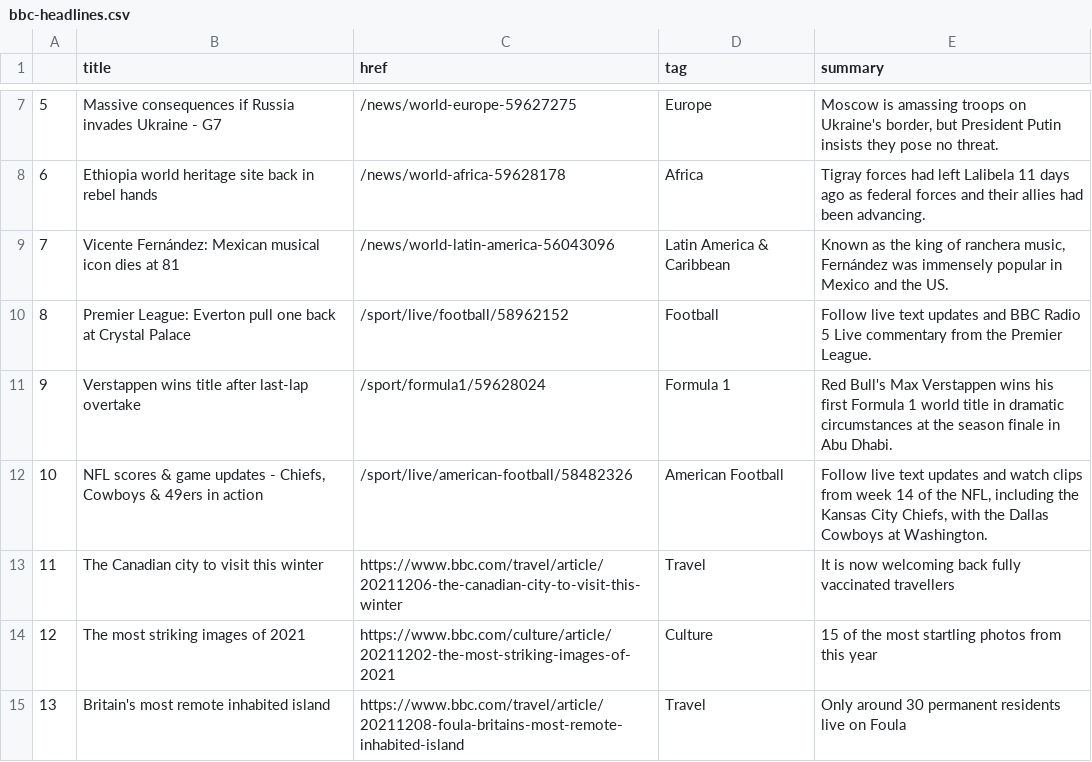
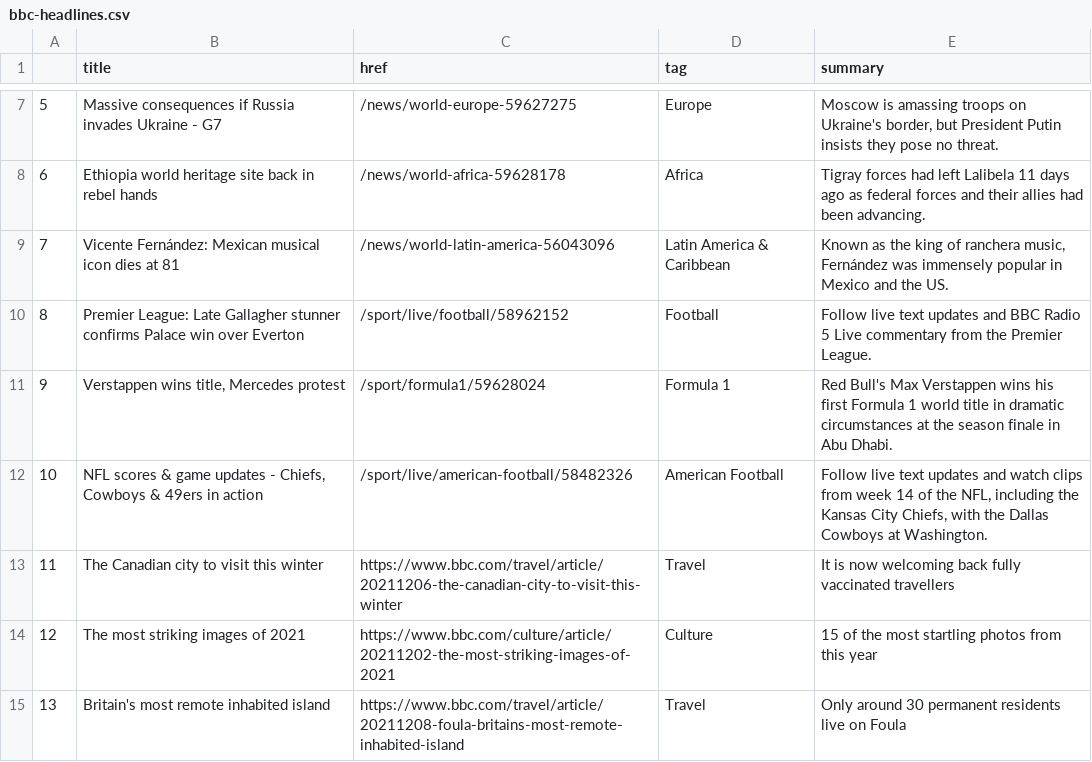
Before and after one commit to joaquin-rosado/automatic-scraper, a CSV file: bbc-headlines.csv, drawn as a sheet; only a part is shown, gaps mark what is left out.

```diff
--- a/bbc-headlines.csv
+++ b/bbc-headlines.csv
@@ -9,4 +9,4 @@
 7,Vicente Fernández: Mexican musical icon dies at 81,/news/world-latin-america-56043096,Latin America & Caribbean,"Known as the king of ranchera music, Fernández was immensely popular in Mexico and the US."
-8,Premier League: Everton pull one back at Crystal Palace,/sport/live/football/58962152,Football,Follow live text updates and BBC Radio 5 Live commentary from the Premier League.
-9,Verstappen wins title after last-lap overtake,/sport/formula1/59628024,Formula 1,Red Bull's Max Verstappen wins his first Formula 1 world title in dramatic circumstances at the season finale in Abu Dhabi.
+8,Premier League: Late Gallagher stunner confirms Palace win over Everton,/sport/live/football/58962152,Football,Follow live text updates and BBC Radio 5 Live commentary from the Premier League.
+9,"Verstappen wins title, Mercedes protest",/sport/formula1/59628024,Formula 1,Red Bull's Max Verstappen wins his first Formula 1 world title in dramatic circumstances at the season finale in Abu Dhabi.
 10,"NFL scores & game updates - Chiefs, Cowboys & 49ers in action",/sport/live/american-football/58482326,American Football,"Follow live text updates and watch clips from week 14 of the NFL, including the Kansas City Chiefs, with the Dallas Cowboys at Washington."
```
